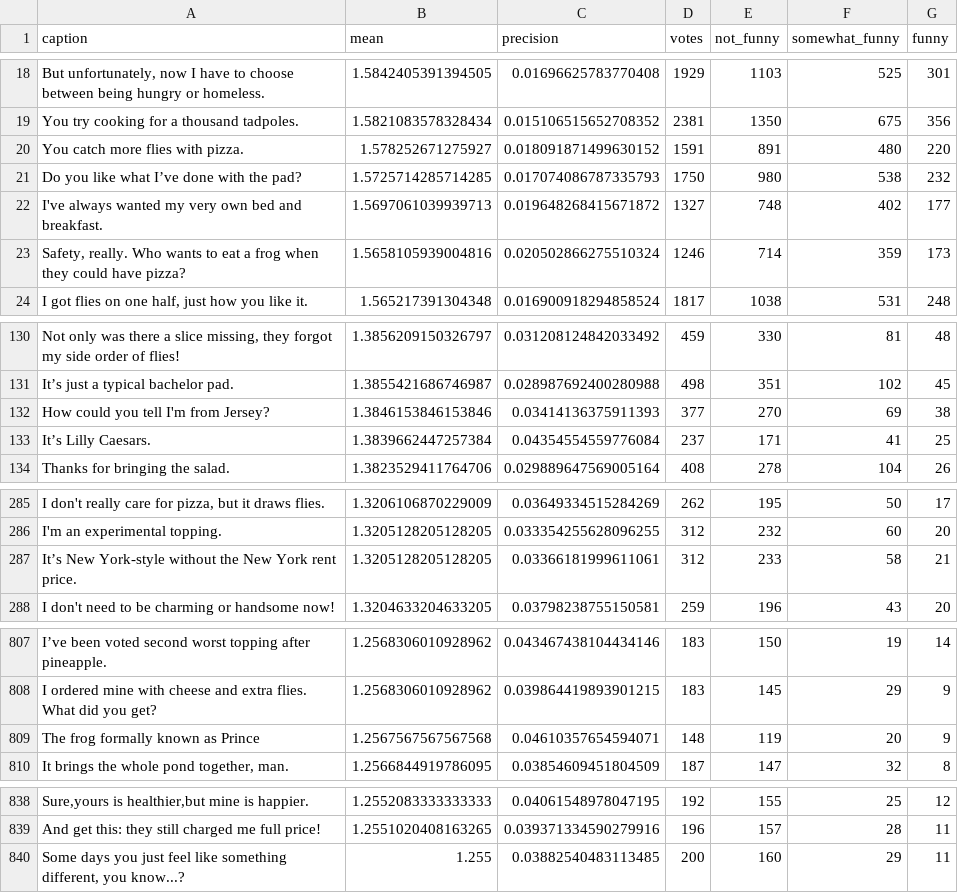
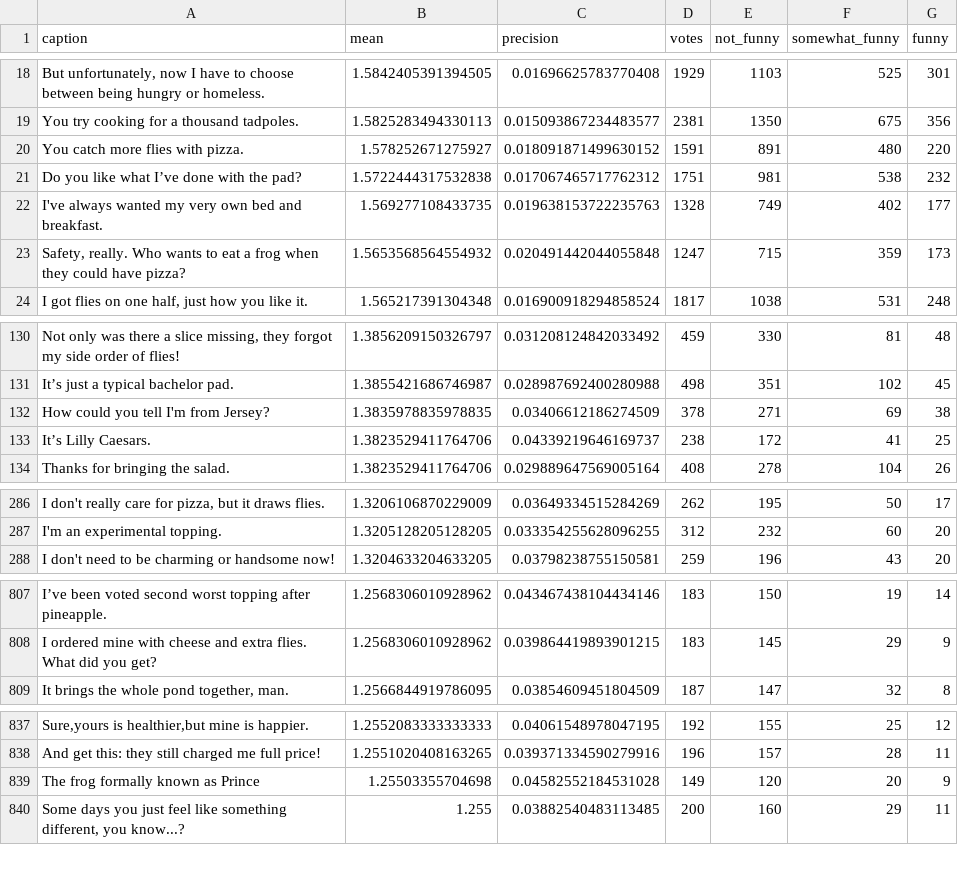
Before and after one commit to nextml/caption-contest-data, a CSV file: summaries/852.csv, drawn as a sheet; only a part is shown, gaps mark what is left out; removed rows and columns are numbered as before the commit, all else as after; the diff covers the shown part only; the diff names each change by its address in the sheet, - before the commit and + after, or states it on an @@ line.

```diff
--- a/summaries/852.csv
+++ b/summaries/852.csv
-B19 (mean): 1.5821083578328434
+B19 (mean): 1.5825283494330113
-C19 (precision): 0.015106515652708352
+C19 (precision): 0.015093867234483577
-B21 (mean): 1.5725714285714285
+B21 (mean): 1.5722444317532838
-C21 (precision): 0.017074086787335793
+C21 (precision): 0.017067465717762312
-D21 (votes): 1750
+D21 (votes): 1751
-E21 (not_funny): 980
+E21 (not_funny): 981
-B22 (mean): 1.5697061039939713
+B22 (mean): 1.569277108433735
-C22 (precision): 0.019648268415671872
+C22 (precision): 0.019638153722235763
-D22 (votes): 1327
+D22 (votes): 1328
-E22 (not_funny): 748
+E22 (not_funny): 749
-B23 (mean): 1.5658105939004816
+B23 (mean): 1.5653568564554932
-C23 (precision): 0.020502866275510324
+C23 (precision): 0.020491442044055848
-D23 (votes): 1246
+D23 (votes): 1247
-E23 (not_funny): 714
+E23 (not_funny): 715
-B132 (mean): 1.3846153846153846
+B132 (mean): 1.3835978835978835
-C132 (precision): 0.03414136375911393
+C132 (precision): 0.03406612186274509
-D132 (votes): 377
+D132 (votes): 378
-E132 (not_funny): 270
+E132 (not_funny): 271
-B133 (mean): 1.3839662447257384
+B133 (mean): 1.3823529411764706
-C133 (precision): 0.04354554559776084
+C133 (precision): 0.04339219646169737
-D133 (votes): 237
+D133 (votes): 238
-E133 (not_funny): 171
+E133 (not_funny): 172
-row 287: It’s New York-style without the New York rent price. | 1.3205128205128205 | 0.03366181999611061 | 312 | 233 | 58 | 21
-row 809: The frog formally known as Prince | 1.2567567567567568 | 0.04610357654594071 | 148 | 119 | 20 | 9
+row 839: The frog formally known as Prince | 1.25503355704698 | 0.04582552184531028 | 149 | 120 | 20 | 9
```
Also changed, not shown: 2 added rows, 1 removed row and 56 edited cells elsewhere in this file, 21 other files.
